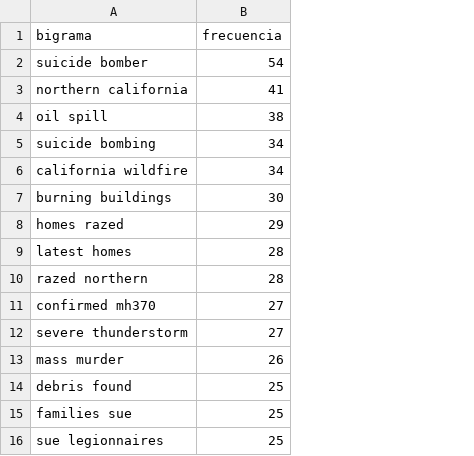
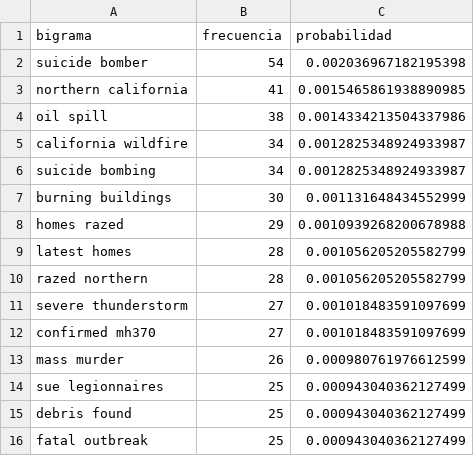
Before and after one commit to C3AC/lab5-disaster-tweets, a CSV file: data/bigramas_desastre.csv, drawn as a sheet; removed rows and columns are numbered as before the commit, all else as after; the diff names each change by its address in the sheet, - before the commit and + after, or states it on an @@ line.

```diff
--- a/data/bigramas_desastre.csv
+++ b/data/bigramas_desastre.csv
+column C (probabilidad), rows 2-4: 0.002036967182195398 | 0.0015465861938890985 | 0.0014334213504337986; rows 6-10: 0.0012825348924933987 | 0.001131648434552999 | 0.0010939268200678988 | 0.001056205205582799 | 0.001056205205582799; rows 12-13: 0.001018483591097699 | 0.000980761976612599; rows 15-16: 0.000943040362127499 | 0.000943040362127499
@@ row 6 moved to row 5: california wildfire @@
@@ row 12 moved to row 11: severe thunderstorm @@
+row 14: sue legionnaires | 25 | 0.000943040362127499
-row 15: families sue | 25
-A16 (bigrama): sue legionnaires
+A16 (bigrama): fatal outbreak
```
Also changed, not shown: data/bigramas_no_desastre.csv, data/resultados_cv_modelos.csv, 39 other files.
